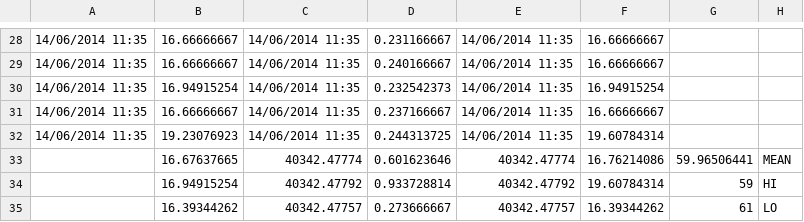
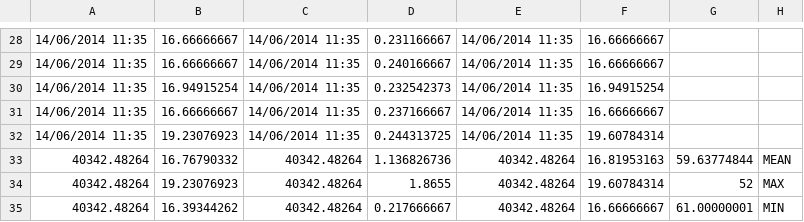
Before and after one commit to meltuhamy/native-calls-report, a CSV file: Pictures/bulletdata_cube250_naclam.csv, drawn as a sheet; only a part is shown, gaps mark what is left out; removed rows and columns are numbered as before the commit, all else as after; the diff names each change by its address in the sheet, - before the commit and + after, or states it on an @@ line.

```diff
--- a/Pictures/bulletdata_cube250_naclam.csv
+++ b/Pictures/bulletdata_cube250_naclam.csv
-row 33:  | 16.67637665 | 40342.47774 | 0.601623646 | 40342.47774 | 16.76214086 | 59.96506441 | MEAN
-row 34:  | 16.94915254 | 40342.47792 | 0.933728814 | 40342.47792 | 19.60784314 | 59 | HI
-row 35:  | 16.39344262 | 40342.47757 | 0.273666667 | 40342.47757 | 16.39344262 | 61 | LO
+row 33: 40342.48264 | 16.76790332 | 40342.48264 | 1.136826736 | 40342.48264 | 16.81953163 | 59.63774844 | MEAN
+row 34: 40342.48264 | 19.23076923 | 40342.48264 | 1.8655 | 40342.48264 | 19.60784314 | 52 | MAX
+row 35: 40342.48264 | 16.39344262 | 40342.48264 | 0.217666667 | 40342.48264 | 16.66666667 | 61.00000001 | MIN
```
Also changed, not shown: Pictures/bulletdata_cube1000_naclam.csv, Pictures/bulletdata_cube2000_naclam.csv, 4 other files.
